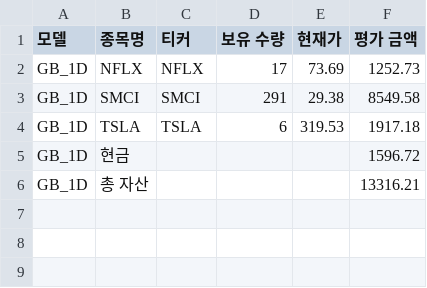
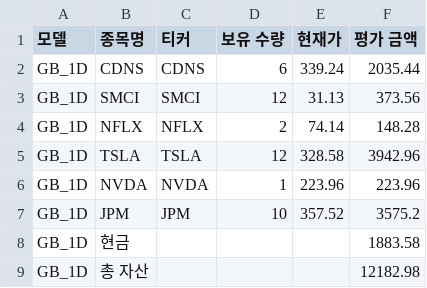
Before and after one commit to chesin1/stock_ai_trading_us, a CSV file: data/gb_1d_portfolio_final.csv, drawn as a sheet.

```diff
--- a/data/gb_1d_portfolio_final.csv
+++ b/data/gb_1d_portfolio_final.csv
@@ -1,6 +1,9 @@
 모델,종목명,티커,보유 수량,현재가,평가 금액
-GB_1D,NFLX,NFLX,17,73.69,1252.73
-GB_1D,SMCI,SMCI,291,29.38,8549.58
-GB_1D,TSLA,TSLA,6,319.53,1917.18
-GB_1D,현금,,,,1596.72
-GB_1D,총 자산,,,,13316.21
+GB_1D,CDNS,CDNS,6,339.24,2035.44
+GB_1D,SMCI,SMCI,12,31.13,373.56
+GB_1D,NFLX,NFLX,2,74.14,148.28
+GB_1D,TSLA,TSLA,12,328.58,3942.96
+GB_1D,NVDA,NVDA,1,223.96,223.96
+GB_1D,JPM,JPM,10,357.52,3575.2
+GB_1D,현금,,,,1883.58
+GB_1D,총 자산,,,,12182.98
```
Also changed, not shown: data/dense_lstm_portfolio_final.csv, data/gb_20d_portfolio_final.csv, 44 other files.
